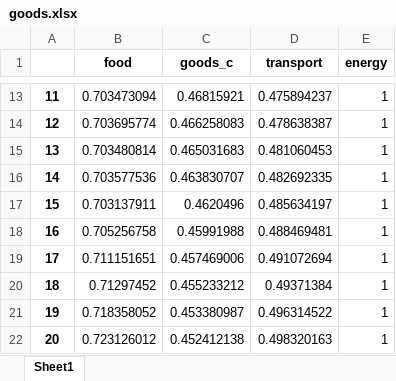
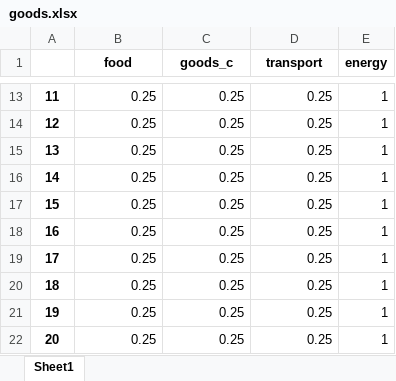
Before and after one commit to ahmadnurokhim/economically, an Excel workbook: logs/goods.xlsx, sheet Sheet1, drawn as a sheet; only a part is shown, gaps mark what is left out; values as stored, in another font and other column widths than the file's, no borders; the diff covers the shown part only; the diff names each change by its address in the sheet, - before the commit and + after, or states it on an @@ line.

```diff
--- a/logs/goods.xlsx (sheet Sheet1)
+++ b/logs/goods.xlsx (sheet Sheet1)
-B13 (food): 0.703473094
+B13 (food): 0.25
-C13 (goods_c): 0.46815921
+C13 (goods_c): 0.25
-D13 (transport): 0.475894237
+D13 (transport): 0.25
-B14 (food): 0.703695774
+B14 (food): 0.25
-C14 (goods_c): 0.466258083
+C14 (goods_c): 0.25
-D14 (transport): 0.478638387
+D14 (transport): 0.25
-B15 (food): 0.703480814
+B15 (food): 0.25
-C15 (goods_c): 0.465031683
+C15 (goods_c): 0.25
-D15 (transport): 0.481060453
+D15 (transport): 0.25
-B16 (food): 0.703577536
+B16 (food): 0.25
-C16 (goods_c): 0.463830707
+C16 (goods_c): 0.25
-D16 (transport): 0.482692335
+D16 (transport): 0.25
-B17 (food): 0.703137911
+B17 (food): 0.25
-C17 (goods_c): 0.4620496
+C17 (goods_c): 0.25
-D17 (transport): 0.485634197
+D17 (transport): 0.25
-B18 (food): 0.705256758
+B18 (food): 0.25
-C18 (goods_c): 0.45991988
+C18 (goods_c): 0.25
-D18 (transport): 0.488469481
+D18 (transport): 0.25
-B19 (food): 0.711151651
+B19 (food): 0.25
-C19 (goods_c): 0.457469006
+C19 (goods_c): 0.25
-D19 (transport): 0.491072694
+D19 (transport): 0.25
-B20 (food): 0.71297452
+B20 (food): 0.25
-C20 (goods_c): 0.455233212
+C20 (goods_c): 0.25
-D20 (transport): 0.49371384
+D20 (transport): 0.25
-B21 (food): 0.718358052
+B21 (food): 0.25
-C21 (goods_c): 0.453380987
+C21 (goods_c): 0.25
-D21 (transport): 0.496314522
+D21 (transport): 0.25
-B22 (food): 0.723126012
+B22 (food): 0.25
-C22 (goods_c): 0.452412138
+C22 (goods_c): 0.25
-D22 (transport): 0.498320163
+D22 (transport): 0.25
```
Also changed, not shown: 1767 edited cells elsewhere in this sheet, logs/agents.xlsx, logs/all.xlsx, 11 other files.
